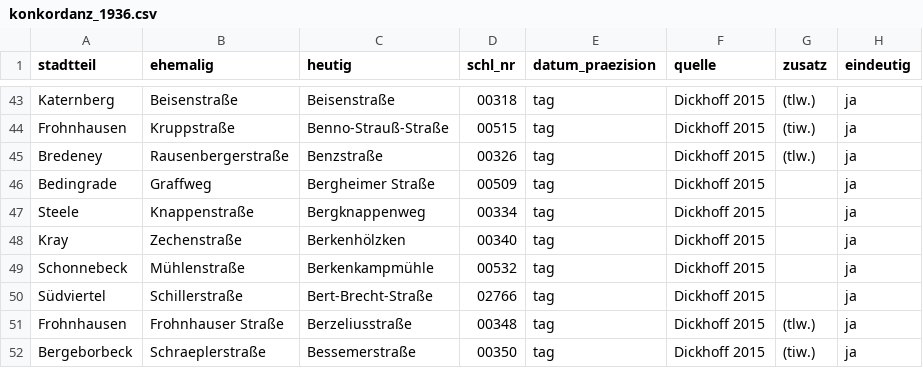
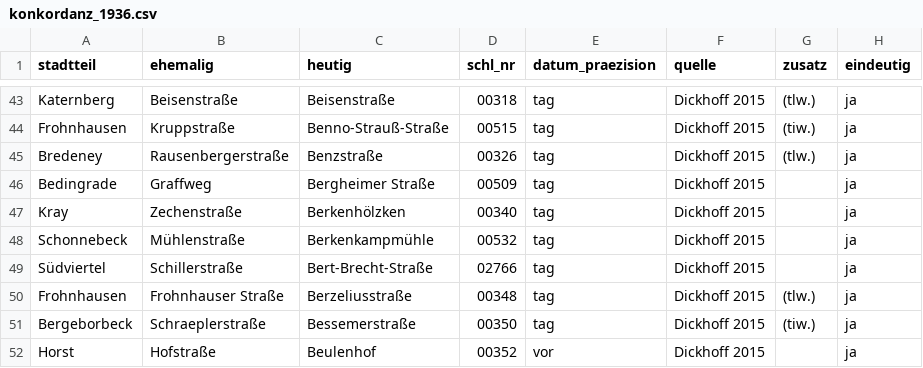
Before and after one commit to rodouc6/essener-strassen, a CSV file: daten/konkordanz_1936.csv, drawn as a sheet; only a part is shown, gaps mark what is left out; the shorter side is filled out with more unchanged rows.

```diff
--- a/daten/konkordanz_1936.csv
+++ b/daten/konkordanz_1936.csv
@@ -46,3 +46,2 @@ Bredeney,Rausenbergerstraße,Benzstraße,00326,tag,Dickhoff 2015,(tlw.),ja
 Bedingrade,Graffweg,Bergheimer Straße,00509,tag,Dickhoff 2015,,ja
-Steele,Knappenstraße,Bergknappenweg,00334,tag,Dickhoff 2015,,ja
 Kray,Zechenstraße,Berkenhölzken,00340,tag,Dickhoff 2015,,ja
```
Also changed, not shown: daten/namen.csv, daten/strassen.csv, 3 other files.
